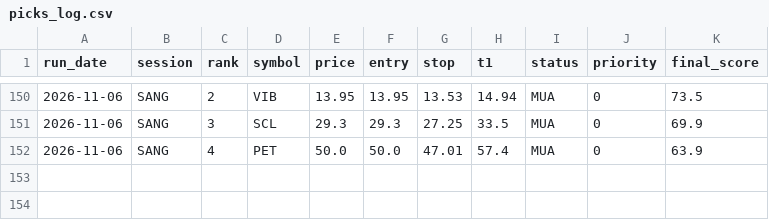
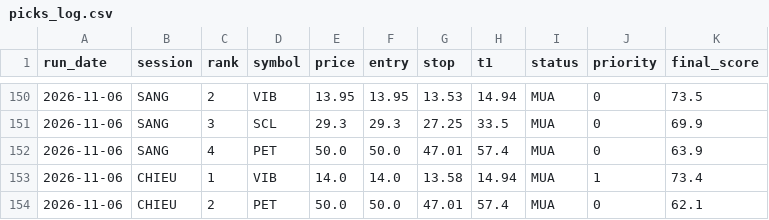
Before and after one commit to karenmanucian1-commits/Top-5-Co-Phieu-Hang-Ngay-Claude, a CSV file: data/picks_log.csv, drawn as a sheet; only a part is shown, gaps mark what is left out; the diff names each change by its address in the sheet, - before the commit and + after, or states it on an @@ line.

```diff
--- a/data/picks_log.csv
+++ b/data/picks_log.csv
+row 153: 2026-11-06 | CHIEU | 1 | VIB | 14.0 | 14.0 | 13.58 | 14.94 | MUA | 1 | 73.4
+row 154: 2026-11-06 | CHIEU | 2 | PET | 50.0 | 50.0 | 47.01 | 57.4 | MUA | 0 | 62.1
```
Also changed, not shown: data/picks_log_v2.csv, 4 other files.
